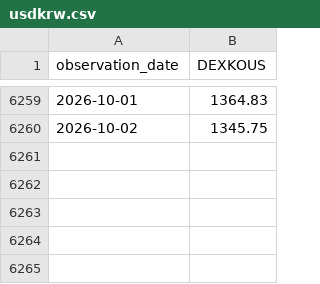
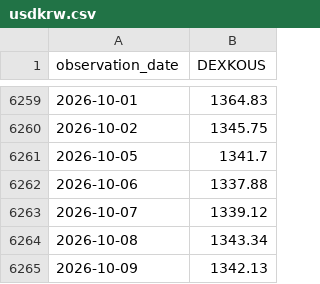
Before and after one commit to wind-flow/algogangs, a CSV file: pipeline/data/usdkrw.csv, drawn as a sheet; only a part is shown, gaps mark what is left out; the diff names each change by its address in the sheet, - before the commit and + after, or states it on an @@ line.

```diff
--- a/pipeline/data/usdkrw.csv
+++ b/pipeline/data/usdkrw.csv
+row 6261: 2026-10-05 | 1341.7
+row 6262: 2026-10-06 | 1337.88
+row 6263: 2026-10-07 | 1339.12
+row 6264: 2026-10-08 | 1343.34
+row 6265: 2026-10-09 | 1342.13
```
Also changed, not shown: pipeline/data/dollar_idx.csv, pipeline/data/hy_spread.csv, 29 other files.
